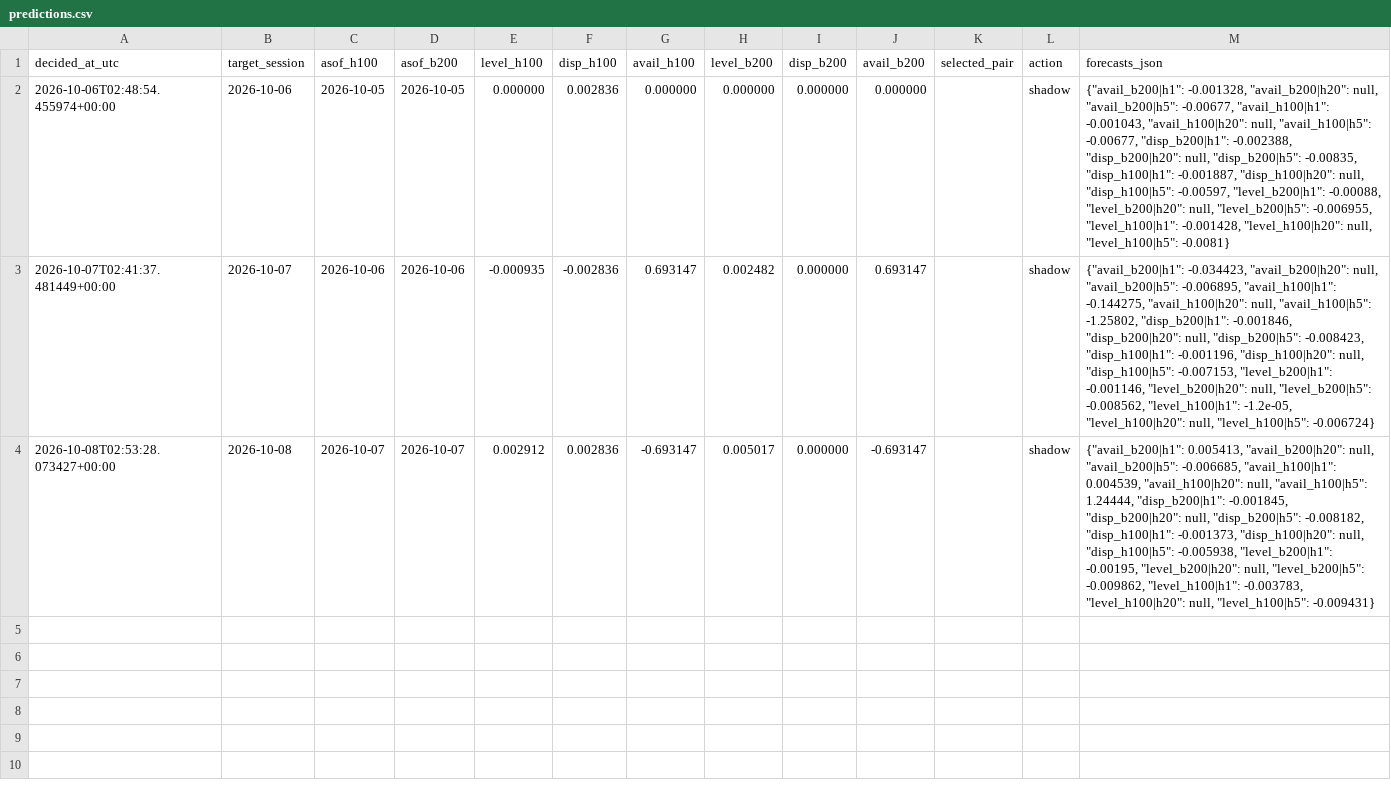
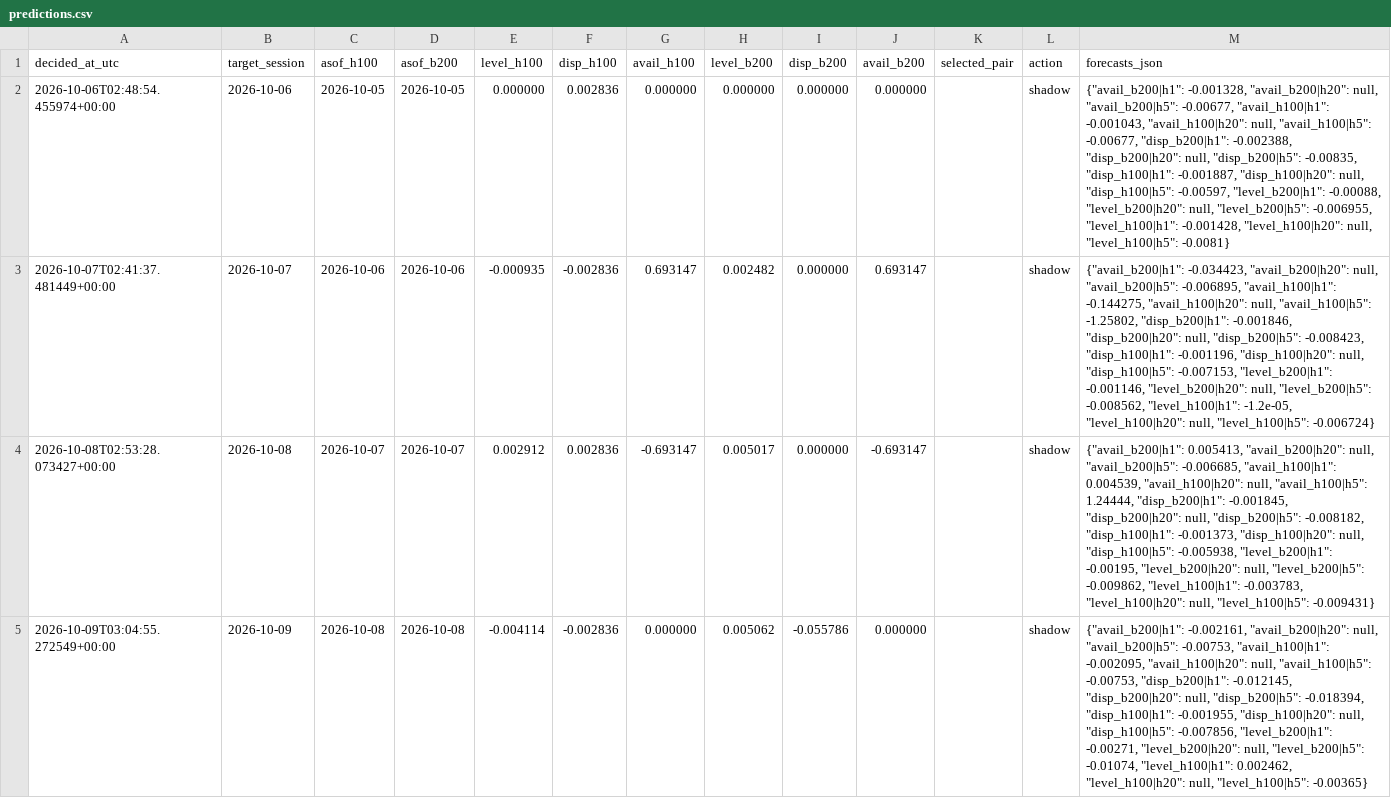
Before and after one commit to jwilliamross/compute-curve, a CSV file: reports/claim4/predictions.csv, drawn as a sheet; the diff names each change by its address in the sheet, - before the commit and + after, or states it on an @@ line.

```diff
--- a/reports/claim4/predictions.csv
+++ b/reports/claim4/predictions.csv
+row 5: 2026-10-09T03:04:55.272549+00:00 | 2026-10-09 | 2026-10-08 | 2026-10-08 | -0.004114 | -0.002836 | 0.000000 | 0.005062 | -0.055786 | 0.000000 |  | shadow | {"avail_b200|h1": -0.002161, "avail_b200|h20": null, "avail_b200|h5": -0.00753, "avail_h100|h1": -0.002095, "avail_h100|h20": null, "avail_h100|h5": -0.00753, "disp_b200|h1": -0.012145, "disp_b200|h20": null, "disp_b200|h5": -0.018394, "disp_h100|h1": -0.001955, "disp_h100|h20": null, "disp_h100|h5": -0.007856, "level_b200|h1": -0.00271, "level_b200|h20": null, "level_b200|h5": -0.01074, "level_h100|h1": 0.002462, "level_h100|h20": null, "level_h100|h5": -0.00365}
```
Also changed, not shown: reports/claim4/signals.csv, reports/own_index.csv, 17 other files.
